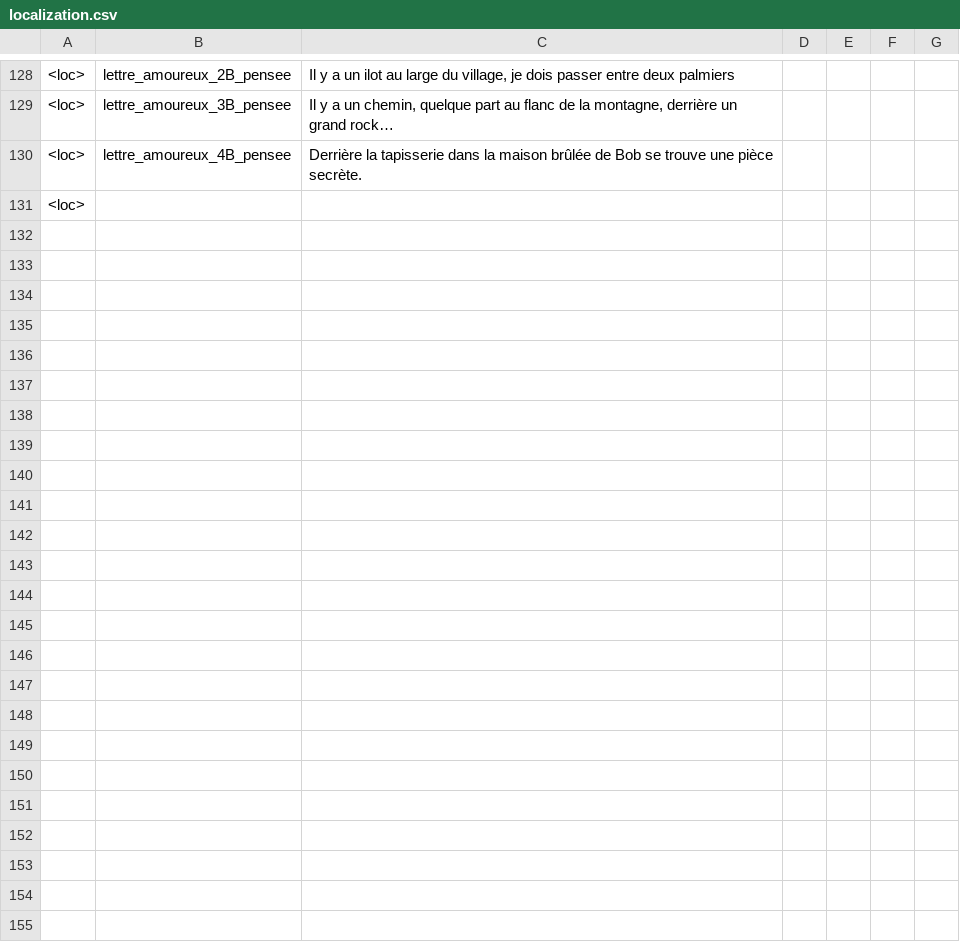
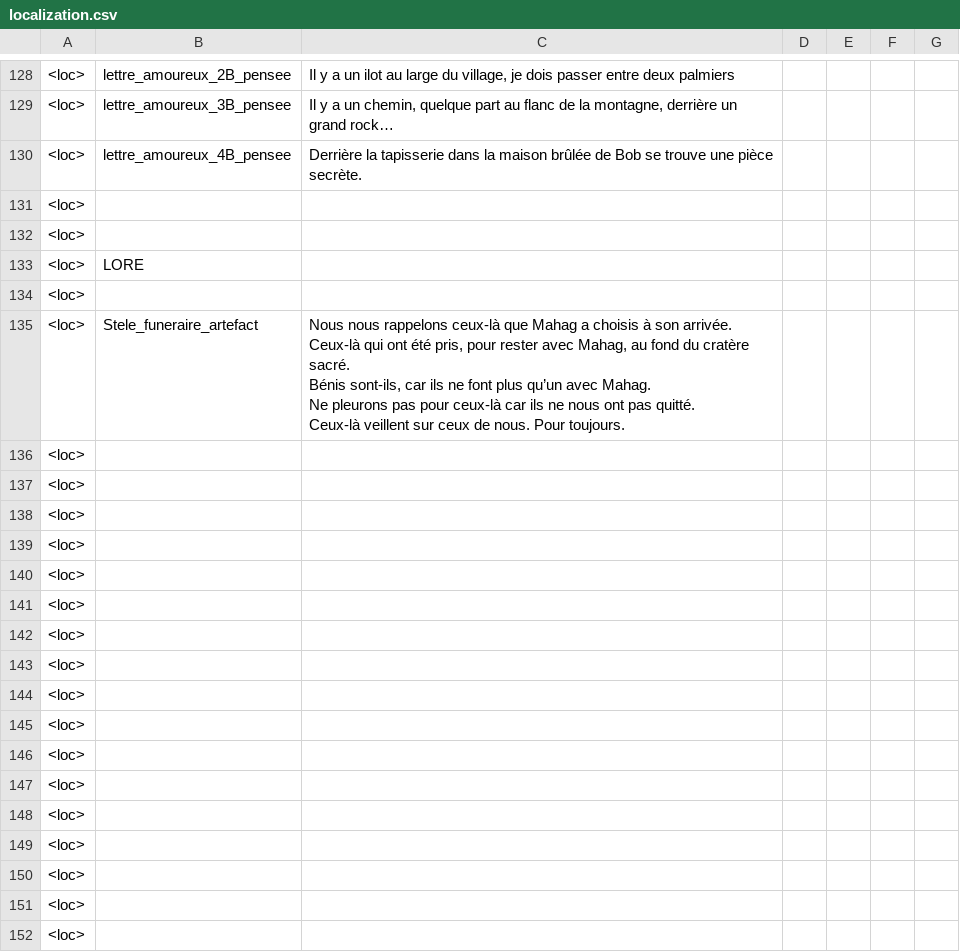
Before and after one commit to Theomn/Archipel, a CSV file: Assets/StreamingAssets/localization.csv, drawn as a sheet; only a part is shown, gaps mark what is left out; ↵ is a line break in a cell; the diff names each change by its address in the sheet, - before the commit and + after, or states it on an @@ line.

Commit message:
stelevillage

```diff
--- a/Assets/StreamingAssets/localization.csv
+++ b/Assets/StreamingAssets/localization.csv
+row 132: <loc>
+row 133: <loc> | LORE
+row 134: <loc>
+row 135: <loc> | Stele_funeraire_artefact | Nous nous rappelons ceux-là que Mahag a choisis à son arrivée. ↵ Ceux-là qui ont été pris, pour rester avec Mahag, au fond du cratère sacré. ↵ Bénis sont-ils, car ils ne font plus qu’un avec Mahag. ↵ Ne pleurons pas pour ceux-là car ils ne nous ont pas quitté. ↵ Ceux-là veillent sur ceux de nous. Pour toujours.
+row 136: <loc>
+row 137: <loc>
+row 138: <loc>
+row 139: <loc>
+row 140: <loc>
+row 141: <loc>
+row 142: <loc>
+row 143: <loc>
+row 144: <loc>
+row 145: <loc>
+row 146: <loc>
+row 147: <loc>
+row 148: <loc>
+row 149: <loc>
+row 150: <loc>
+row 151: <loc>
+row 152: <loc>
```
Also changed, not shown: 1 other file.
